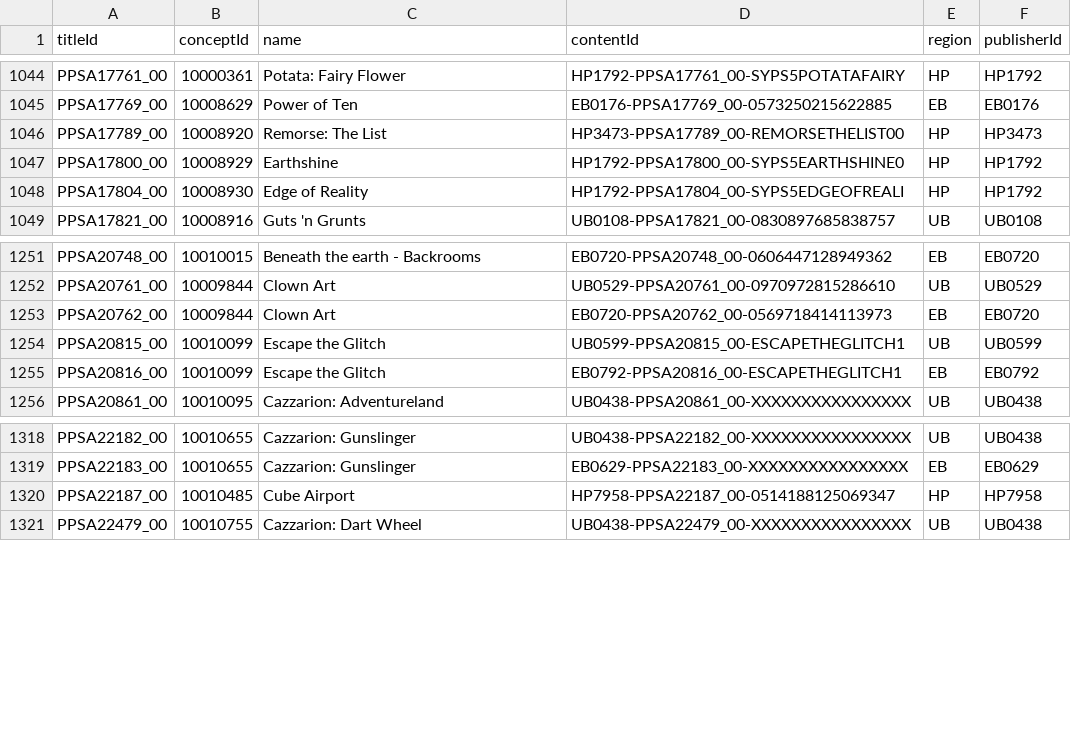
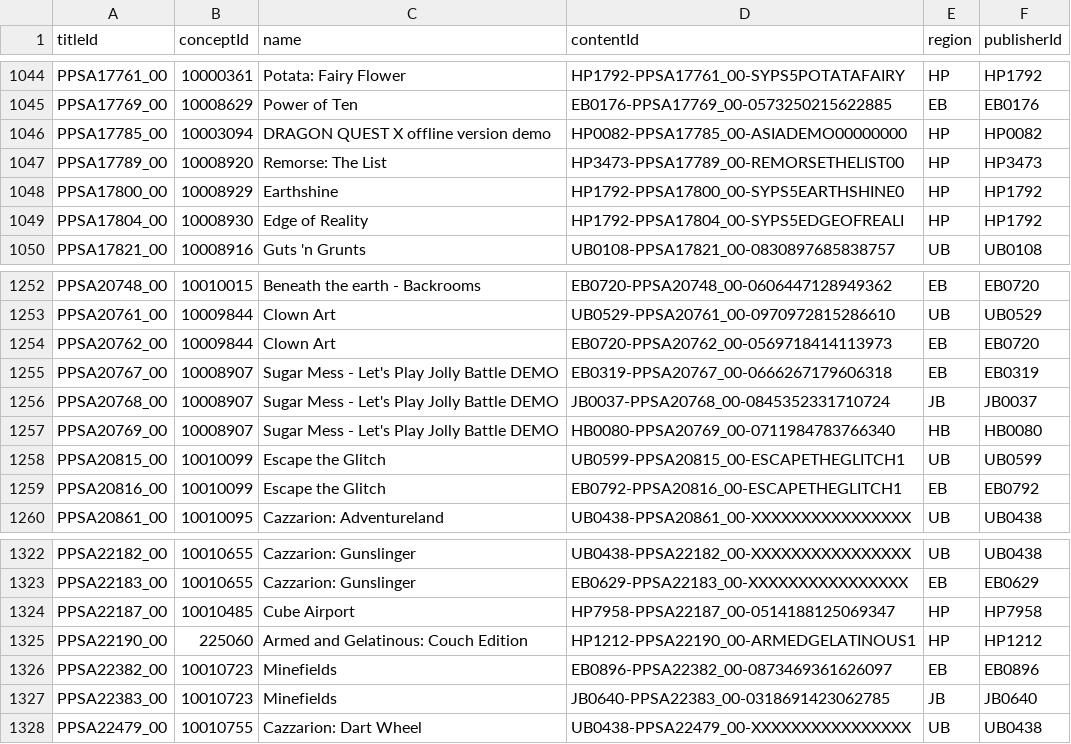
Before and after one commit to andshrew/PlayStation-Titles, a TSV file: Region/Other/PS5_Other_Titles.tsv, drawn as a sheet; only a part is shown, gaps mark what is left out.

```diff
--- a/Region/Other/PS5_Other_Titles.tsv
+++ b/Region/Other/PS5_Other_Titles.tsv
@@ -1045,2 +1045,3 @@ PPSA17761_00	10000361	Potata: Fairy Flower	HP1792-PPSA17761_00-SYPS5POTATAFAIRY
 PPSA17769_00	10008629	Power of Ten	EB0176-PPSA17769_00-0573250215622885	EB	EB0176
+PPSA17785_00	10003094	DRAGON QUEST X offline version demo	HP0082-PPSA17785_00-ASIADEMO00000000	HP	HP0082
 PPSA17789_00	10008920	Remorse: The List	HP3473-PPSA17789_00-REMORSETHELIST00	HP	HP3473
@@ -1253,2 +1254,5 @@ PPSA20761_00	10009844	Clown Art	UB0529-PPSA20761_00-0970972815286610	UB	UB0529
 PPSA20762_00	10009844	Clown Art	EB0720-PPSA20762_00-0569718414113973	EB	EB0720
+PPSA20767_00	10008907	Sugar Mess - Let's Play Jolly Battle DEMO	EB0319-PPSA20767_00-0666267179606318	EB	EB0319
+PPSA20768_00	10008907	Sugar Mess - Let's Play Jolly Battle DEMO	JB0037-PPSA20768_00-0845352331710724	JB	JB0037
+PPSA20769_00	10008907	Sugar Mess - Let's Play Jolly Battle DEMO	HB0080-PPSA20769_00-0711984783766340	HB	HB0080
 PPSA20815_00	10010099	Escape the Glitch	UB0599-PPSA20815_00-ESCAPETHEGLITCH1	UB	UB0599
@@ -1320,2 +1324,5 @@ PPSA22183_00	10010655	Cazzarion: Gunslinger	EB0629-PPSA22183_00-XXXXXXXXXXXXXXXX
 PPSA22187_00	10010485	Cube Airport	HP7958-PPSA22187_00-0514188125069347	HP	HP7958
+PPSA22190_00	225060	Armed and Gelatinous: Couch Edition	HP1212-PPSA22190_00-ARMEDGELATINOUS1	HP	HP1212
+PPSA22382_00	10010723	Minefields	EB0896-PPSA22382_00-0873469361626097	EB	EB0896
+PPSA22383_00	10010723	Minefields	JB0640-PPSA22383_00-0318691423062785	JB	JB0640
 PPSA22479_00	10010755	Cazzarion: Dart Wheel	UB0438-PPSA22479_00-XXXXXXXXXXXXXXXX	UB	UB0438
```
Also changed, not shown: PS5_Titles.tsv, PS5_Titles_by_Concept.tsv, 32 other files.
